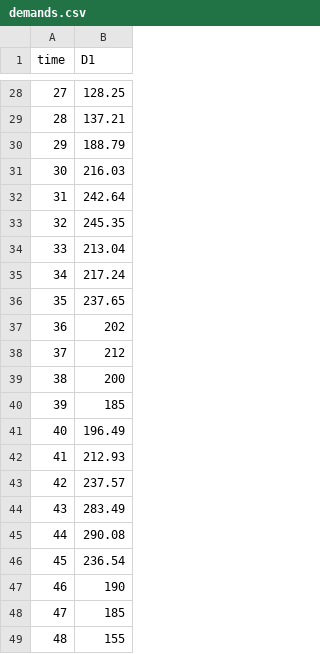
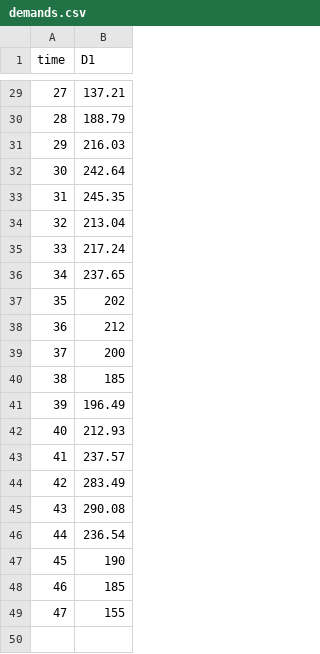
Before and after one commit to GalPerelman/wds-aro, a CSV file: data/pump-well/demands.csv, drawn as a sheet; only a part is shown, gaps mark what is left out; the diff covers the shown part only.

```diff
--- a/data/pump-well/demands.csv
+++ b/data/pump-well/demands.csv
@@ -28,22 +29,21 @@ time,D1
-27,128.25
-28,137.21
-29,188.79
-30,216.03
-31,242.64
-32,245.35
-33,213.04
-34,217.24
-35,237.65
-36,202
-37,212
-38,200
-39,185
-40,196.49
-41,212.93
-42,237.57
-43,283.49
-44,290.08
-45,236.54
-46,190
-47,185
-48,155
+27,137.21
+28,188.79
+29,216.03
+30,242.64
+31,245.35
+32,213.04
+33,217.24
+34,237.65
+35,202
+36,212
+37,200
+38,185
+39,196.49
+40,212.93
+41,237.57
+42,283.49
+43,290.08
+44,236.54
+45,190
+46,185
+47,155
```
Also changed, not shown: 1 added row and 26 edited cells elsewhere in this file, data/pump-well/tariffs.csv, data/sopron/demands.csv, 7 other files.
